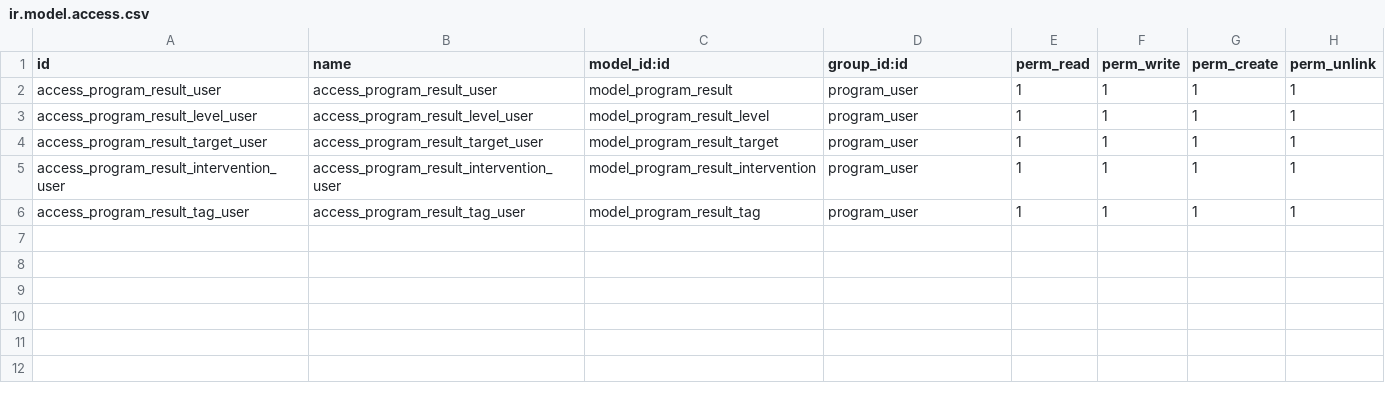
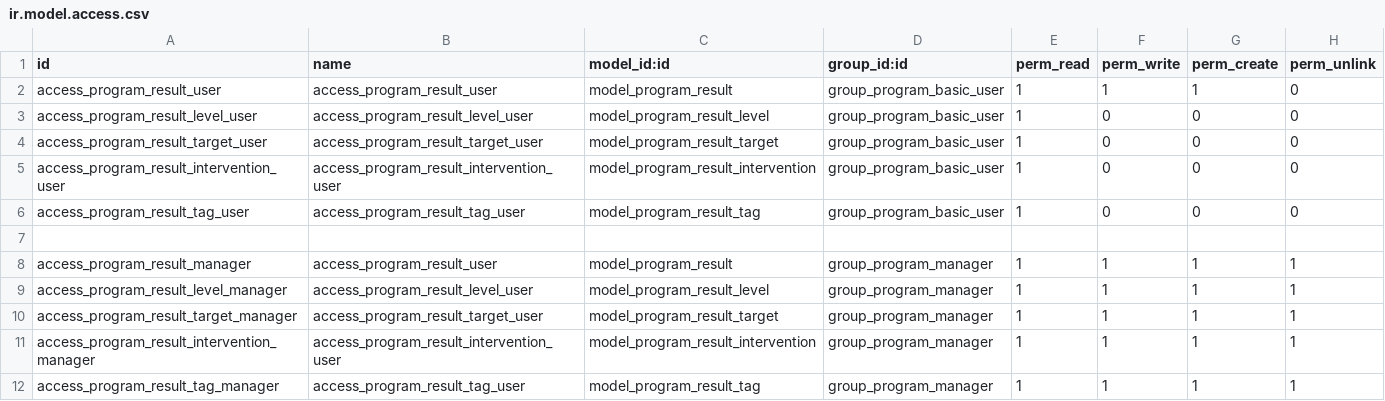
Before and after one commit to OCA/program, a CSV file: program/security/ir.model.access.csv, drawn as a sheet.

Commit message:
Add user groups for program

```diff
--- a/program/security/ir.model.access.csv
+++ b/program/security/ir.model.access.csv
@@ -1,6 +1,12 @@
 "id","name","model_id:id","group_id:id","perm_read","perm_write","perm_create","perm_unlink"
-access_program_result_user,access_program_result_user,model_program_result,program_user,1,1,1,1
-access_program_result_level_user,access_program_result_level_user,model_program_result_level,program_user,1,1,1,1
-access_program_result_target_user,access_program_result_target_user,model_program_result_target,program_user,1,1,1,1
-access_program_result_intervention_user,access_program_result_intervention_user,model_program_result_intervention,program_user,1,1,1,1
-access_program_result_tag_user,access_program_result_tag_user,model_program_result_tag,program_user,1,1,1,1
+access_program_result_user,access_program_result_user,model_program_result,group_program_basic_user,1,1,1,0
+access_program_result_level_user,access_program_result_level_user,model_program_result_level,group_program_basic_user,1,0,0,0
+access_program_result_target_user,access_program_result_target_user,model_program_result_target,group_program_basic_user,1,0,0,0
+access_program_result_intervention_user,access_program_result_intervention_user,model_program_result_intervention,group_program_basic_user,1,0,0,0
+access_program_result_tag_user,access_program_result_tag_user,model_program_result_tag,group_program_basic_user,1,0,0,0
+
+access_program_result_manager,access_program_result_user,model_program_result,group_program_manager,1,1,1,1
+access_program_result_level_manager,access_program_result_level_user,model_program_result_level,group_program_manager,1,1,1,1
+access_program_result_target_manager,access_program_result_target_user,model_program_result_target,group_program_manager,1,1,1,1
+access_program_result_intervention_manager,access_program_result_intervention_user,model_program_result_intervention,group_program_manager,1,1,1,1
+access_program_result_tag_manager,access_program_result_tag_user,model_program_result_tag,group_program_manager,1,1,1,1
```
Also changed, not shown: program_budget/security/ir.model.access.csv, program_evaluation/security/ir.model.access.csv, 13 other files.
